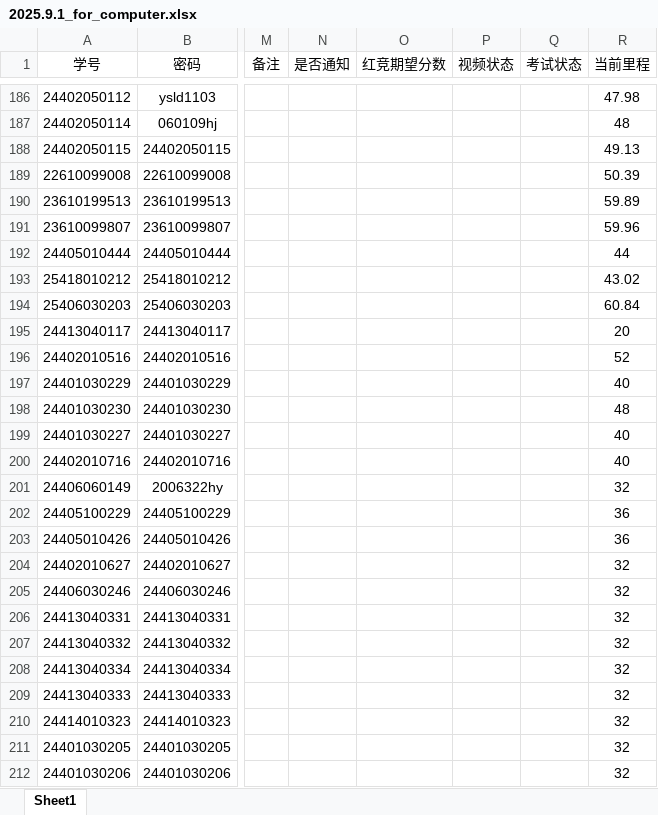
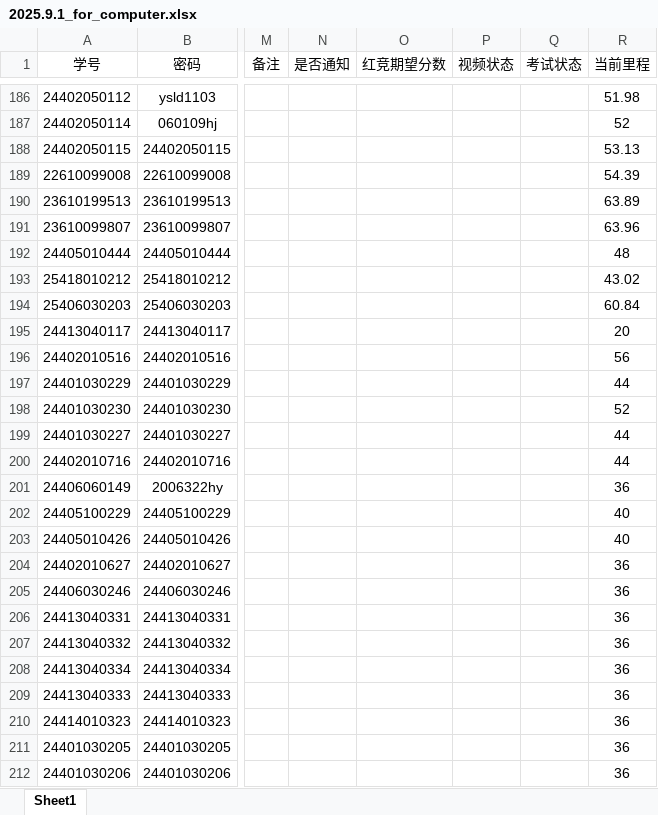
Before and after one commit to hkkk1231/run5-server, an Excel workbook: main_code/spider/resource/data/2025.9.1_for_computer.xlsx, sheet Sheet1, drawn as a sheet; only a part is shown, gaps mark what is left out; values as stored, in another font and other column widths than the file's, no borders; the diff covers the shown part only; the diff names each change by its address in the sheet, - before the commit and + after, or states it on an @@ line.

```diff
--- a/main_code/spider/resource/data/2025.9.1_for_computer.xlsx (sheet Sheet1)
+++ b/main_code/spider/resource/data/2025.9.1_for_computer.xlsx (sheet Sheet1)
-R186 (当前里程): 47.98
+R186 (当前里程): 51.98
-R187 (当前里程): 48
+R187 (当前里程): 52
-R188 (当前里程): 49.13
+R188 (当前里程): 53.13
-R189 (当前里程): 50.39
+R189 (当前里程): 54.39
-R190 (当前里程): 59.89
+R190 (当前里程): 63.89
-R191 (当前里程): 59.96
+R191 (当前里程): 63.96
-R192 (当前里程): 44
+R192 (当前里程): 48
-R196 (当前里程): 52
+R196 (当前里程): 56
-R197 (当前里程): 40
+R197 (当前里程): 44
-R198 (当前里程): 48
+R198 (当前里程): 52
-R199:R200 (当前里程): 40
+R199:R200 (当前里程): 44
-R201 (当前里程): 32
+R201 (当前里程): 36
-R202:R203 (当前里程): 36
+R202:R203 (当前里程): 40
-R204:R212 (当前里程): 32
+R204:R212 (当前里程): 36
```
Also changed, not shown: 4 added rows and 80 edited cells elsewhere in this sheet, main_code/spider/resource/data/2025.9.1.xlsx, 20 other files.
